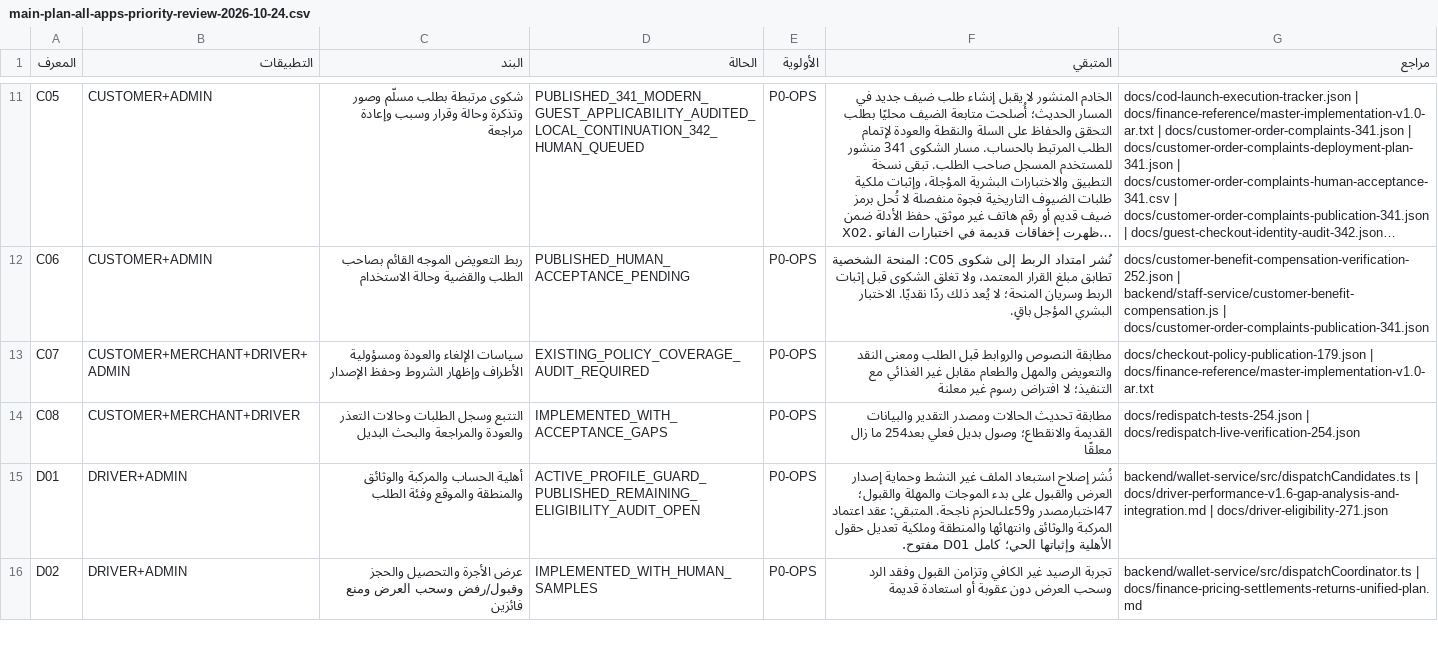
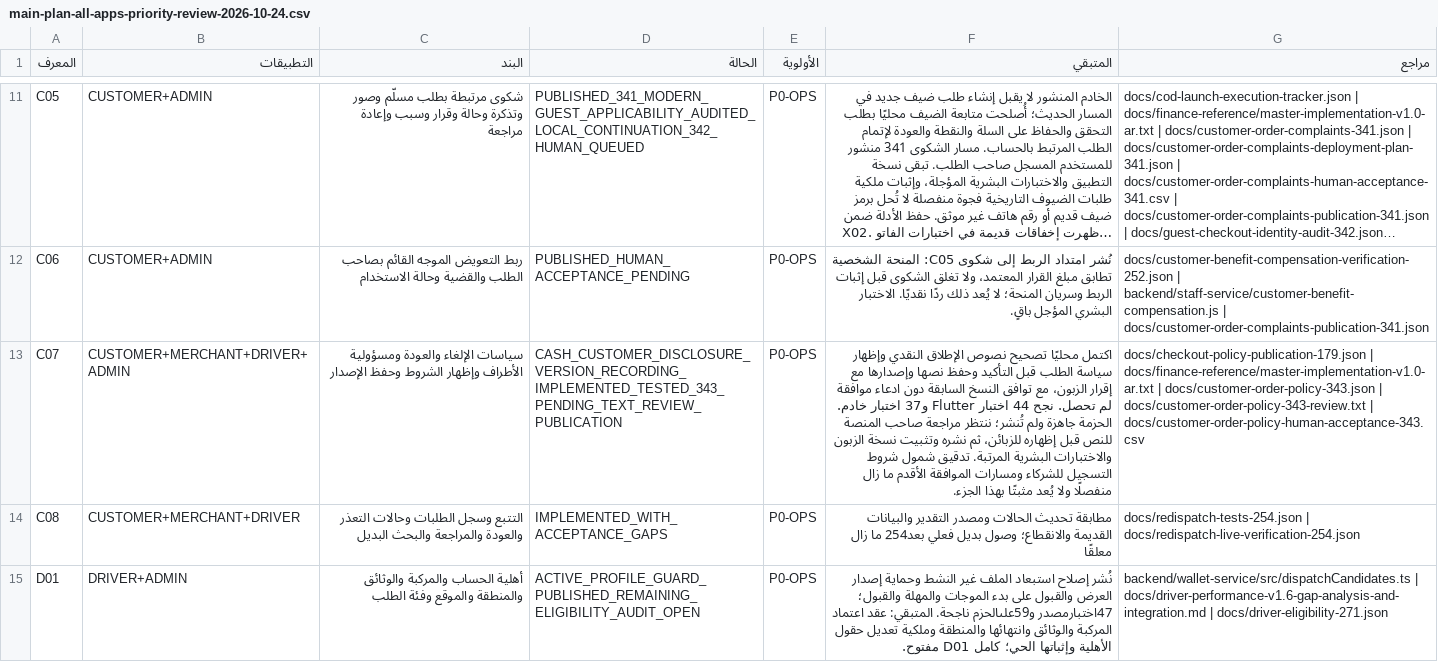
Before and after one commit to Malwersh/whizzCentralPlatform-stg, a CSV file: docs/main-plan-all-apps-priority-review-2026-10-24.csv, drawn as a sheet; only a part is shown, gaps mark what is left out; the shorter side is filled out with more unchanged rows; long unchanged cells end in …; the diff names each change by its address in the sheet, - before the commit and + after, or states it on an @@ line.

Commit message:
docs(plan): verify cash policy disclosure and prepare versioned publication

```diff
--- a/docs/main-plan-all-apps-priority-review-2026-10-24.csv
+++ b/docs/main-plan-all-apps-priority-review-2026-10-24.csv
-D13 (الحالة): EXISTING_POLICY_COVERAGE_AUDIT_REQUIRED
+D13 (الحالة): CASH_CUSTOMER_DISCLOSURE_VERSION_RECORDING_IMPLEMENTED_TESTED_343_PENDING_TEXT_REVIEW_PUBLICATION
-F13 (المتبقي): مطابقة النصوص والروابط قبل الطلب ومعنى النقد والتعويض والمهل والطعام مقابل غير الغذائي مع التنفيذ؛ لا افتراض رسوم غير معلنة
+F13 (المتبقي): اكتمل محليًا تصحيح نصوص الإطلاق النقدي وإظهار سياسة الطلب قبل التأكيد وحفظ نصها وإصدارها مع إقرار الزبون، مع توافق النسخ السابقة دون ادعاء موافقة لم تحصل. نجح 44 اختبار Flutter و37 اختبار خادم. الحزمة جاهزة ولم تُنشر؛ ننتظر مراجعة صاحب المنصة للنص قبل إظهاره للزبائن، ثم نشره وتثبيت نسخة الزبون والاختبارات البشرية المرتبة. تدقيق شمول شروط التسجيل للشركاء ومسارات الموافقة الأقدم ما زال منفصلًا ولا يُعد مثبتًا بهذا الجزء.
-G13 (مراجع): …| docs/finance-reference/master-implementation-v1.0-ar.txt
+G13 (مراجع): …| docs/finance-reference/master-implementation-v1.0-ar.txt | docs/customer-order-policy-343.json | docs/customer-order-policy-343-review.txt | docs/customer-order-policy-human-acceptance-343.csv
```
Also changed, not shown: 9 other files.
